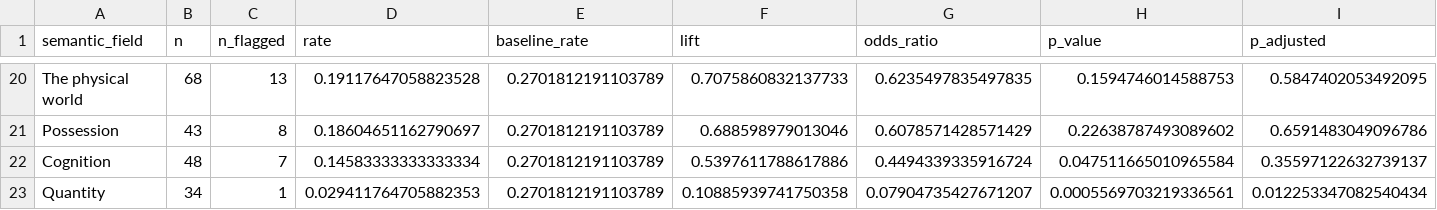
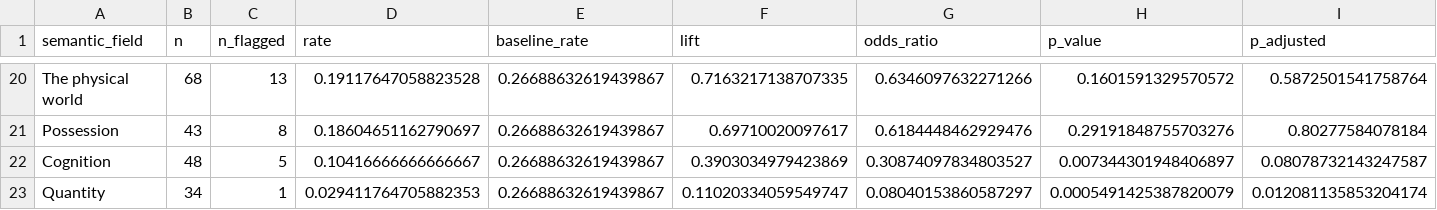
Before and after one commit to carlosvera8/Spanish-Portuguese-Comp, a CSV file: results/field_enrichment.csv, drawn as a sheet; only a part is shown, gaps mark what is left out; the diff covers the shown part only; the diff names each change by its address in the sheet, - before the commit and + after, or states it on an @@ line.

```diff
--- a/results/field_enrichment.csv
+++ b/results/field_enrichment.csv
-E20:E23 (baseline_rate): 0.2701812191103789
+E20:E23 (baseline_rate): 0.26688632619439867
-F20 (lift): 0.7075860832137733
+F20 (lift): 0.7163217138707335
-G20 (odds_ratio): 0.6235497835497835
+G20 (odds_ratio): 0.6346097632271266
-H20 (p_value): 0.1594746014588753
+H20 (p_value): 0.1601591329570572
-I20 (p_adjusted): 0.5847402053492095
+I20 (p_adjusted): 0.5872501541758764
-F21 (lift): 0.688598979013046
+F21 (lift): 0.69710020097617
-G21 (odds_ratio): 0.6078571428571429
+G21 (odds_ratio): 0.6184448462929476
-H21 (p_value): 0.22638787493089602
+H21 (p_value): 0.29191848755703276
-I21 (p_adjusted): 0.6591483049096786
+I21 (p_adjusted): 0.80277584078184
-C22 (n_flagged): 7
+C22 (n_flagged): 5
-D22 (rate): 0.14583333333333334
+D22 (rate): 0.10416666666666667
-F22 (lift): 0.5397611788617886
+F22 (lift): 0.3903034979423869
-G22 (odds_ratio): 0.4494339335916724
+G22 (odds_ratio): 0.30874097834803527
-H22 (p_value): 0.047511665010965584
+H22 (p_value): 0.007344301948406897
-I22 (p_adjusted): 0.35597122632739137
+I22 (p_adjusted): 0.08078732143247587
-F23 (lift): 0.10885939741750358
+F23 (lift): 0.11020334059549747
-G23 (odds_ratio): 0.07904735427671207
+G23 (odds_ratio): 0.08040153860587297
-H23 (p_value): 0.0005569703219336561
+H23 (p_value): 0.0005491425387820079
-I23 (p_adjusted): 0.012253347082540434
+I23 (p_adjusted): 0.012081135853204174
```
Also changed, not shown: 2 added rows, 2 removed rows and 79 edited cells elsewhere in this file, 8 other files.
